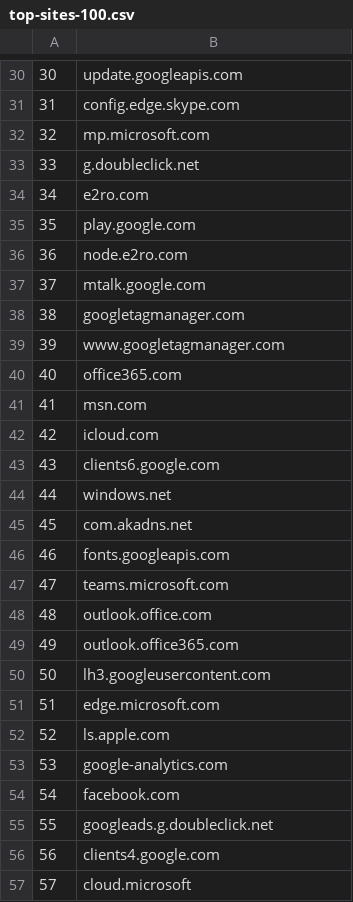
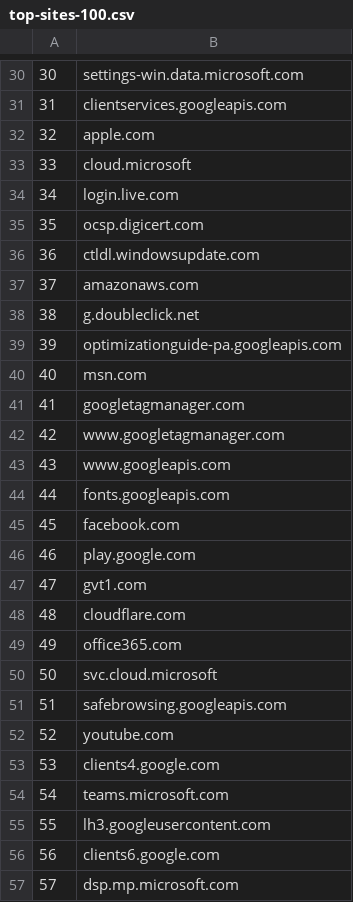
Before and after one commit to cjbarker/top-domains, a CSV file: top-recs/top-sites-100.csv, drawn as a sheet; only a part is shown, gaps mark what is left out; the diff covers the shown part only.

```diff
--- a/top-recs/top-sites-100.csv
+++ b/top-recs/top-sites-100.csv
@@ -30,28 +30,28 @@
-30,update.googleapis.com
-31,config.edge.skype.com
-32,mp.microsoft.com
-33,g.doubleclick.net
-34,e2ro.com
-35,play.google.com
-36,node.e2ro.com
-37,mtalk.google.com
-38,googletagmanager.com
-39,www.googletagmanager.com
-40,office365.com
-41,msn.com
-42,icloud.com
-43,clients6.google.com
-44,windows.net
-45,com.akadns.net
-46,fonts.googleapis.com
-47,teams.microsoft.com
-48,outlook.office.com
-49,outlook.office365.com
-50,lh3.googleusercontent.com
-51,edge.microsoft.com
-52,ls.apple.com
-53,google-analytics.com
-54,facebook.com
-55,googleads.g.doubleclick.net
-56,clients4.google.com
-57,cloud.microsoft
+30,settings-win.data.microsoft.com
+31,clientservices.googleapis.com
+32,apple.com
+33,cloud.microsoft
+34,login.live.com
+35,ocsp.digicert.com
+36,ctldl.windowsupdate.com
+37,amazonaws.com
+38,g.doubleclick.net
+39,optimizationguide-pa.googleapis.com
+40,msn.com
+41,googletagmanager.com
+42,www.googletagmanager.com
+43,www.googleapis.com
+44,fonts.googleapis.com
+45,facebook.com
+46,play.google.com
+47,gvt1.com
+48,cloudflare.com
+49,office365.com
+50,svc.cloud.microsoft
+51,safebrowsing.googleapis.com
+52,youtube.com
+53,clients4.google.com
+54,teams.microsoft.com
+55,lh3.googleusercontent.com
+56,clients6.google.com
+57,dsp.mp.microsoft.com
```
Also changed, not shown: 71 edited cells elsewhere in this file, top-recs/top-TLD-100.csv, top-recs/top-TLD-1000.csv, 7 other files.
